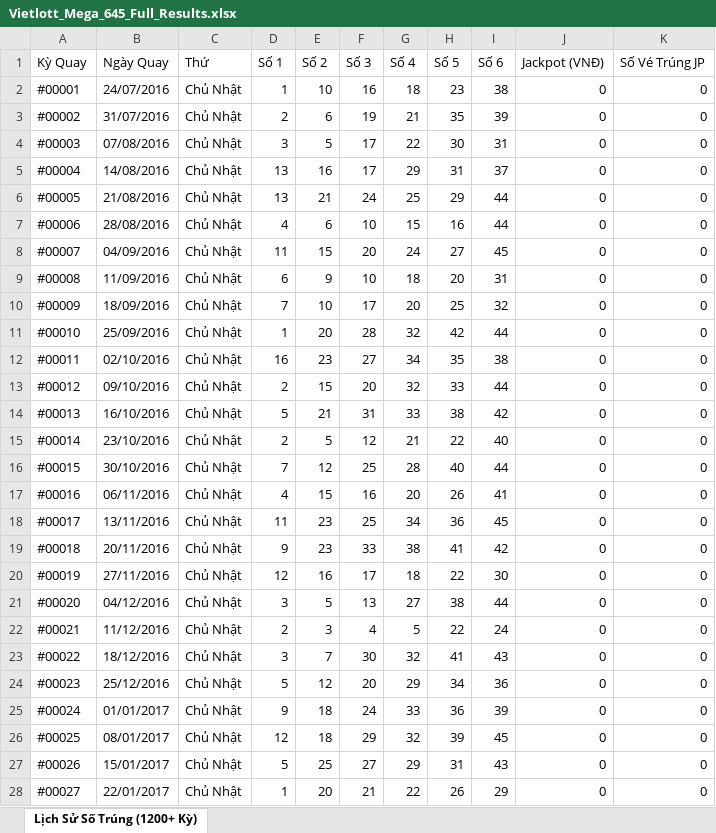
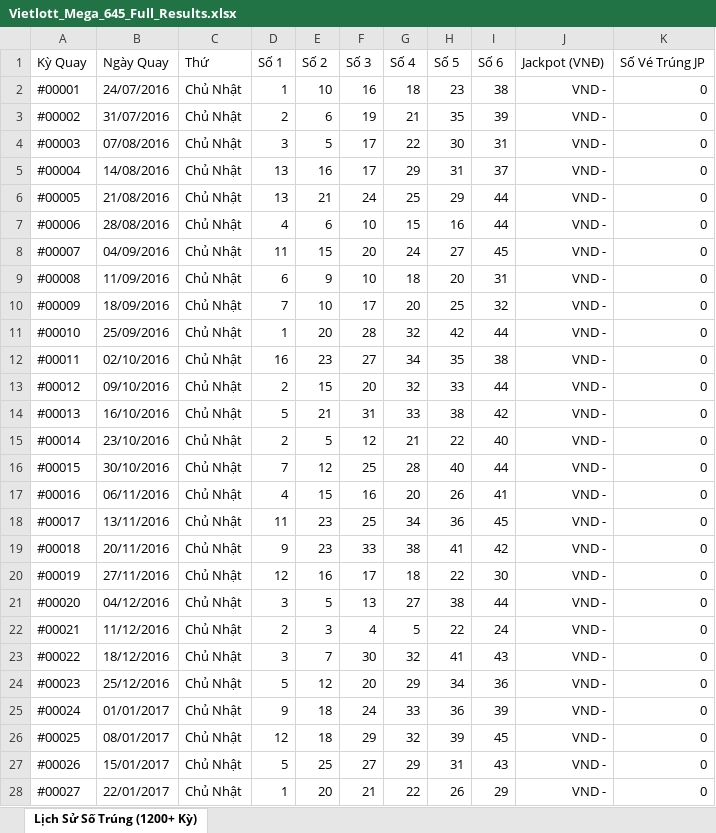
Before and after one commit to thaitranduc/autobot, an Excel workbook: Vietlott_Mega_645_Full_Results.xlsx, sheet Lịch Sử Số Trúng (1200+ Kỳ), drawn as a sheet; only a part is shown; values as stored, in another font and other column widths than the file's, no borders; the diff covers the shown part only; the diff names each change by its address in the sheet, - before the commit and + after, or states it on an @@ line.

Commit message:
feat: update

```diff
--- a/Vietlott_Mega_645_Full_Results.xlsx (sheet Lịch Sử Số Trúng (1200+ Kỳ))
+++ b/Vietlott_Mega_645_Full_Results.xlsx (sheet Lịch Sử Số Trúng (1200+ Kỳ))
-J2:J28 (Jackpot (VNĐ)): 0
+J2:J28 (Jackpot (VNĐ)): VND -
```
Also changed, not shown: 1538 edited cells elsewhere in this sheet.
